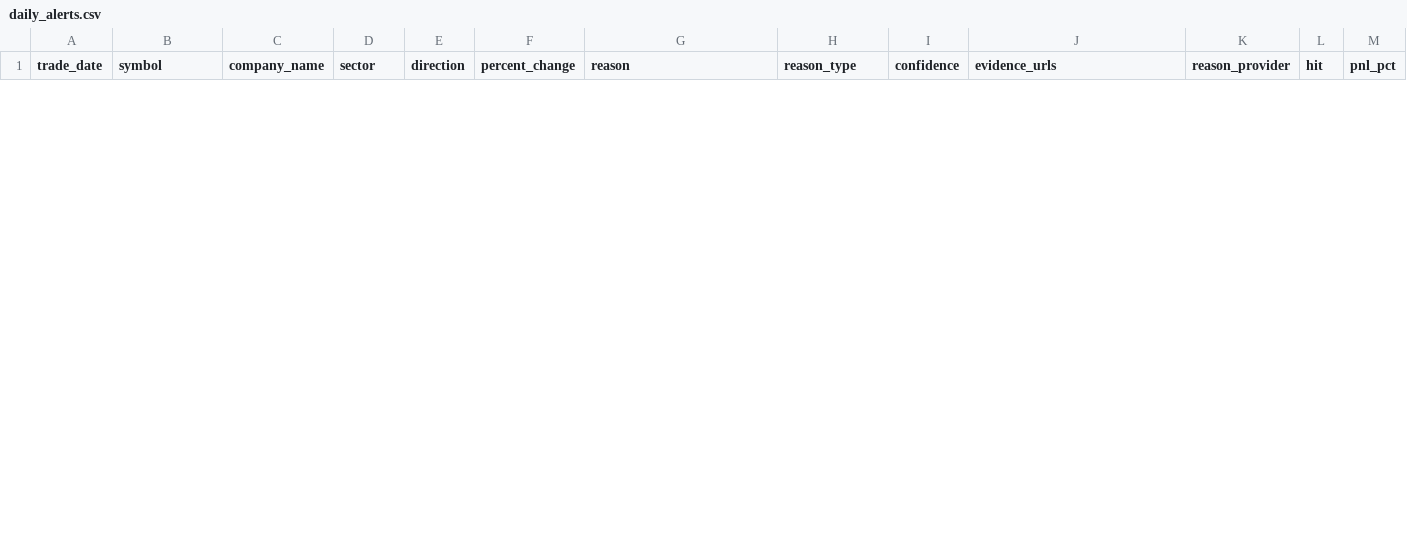
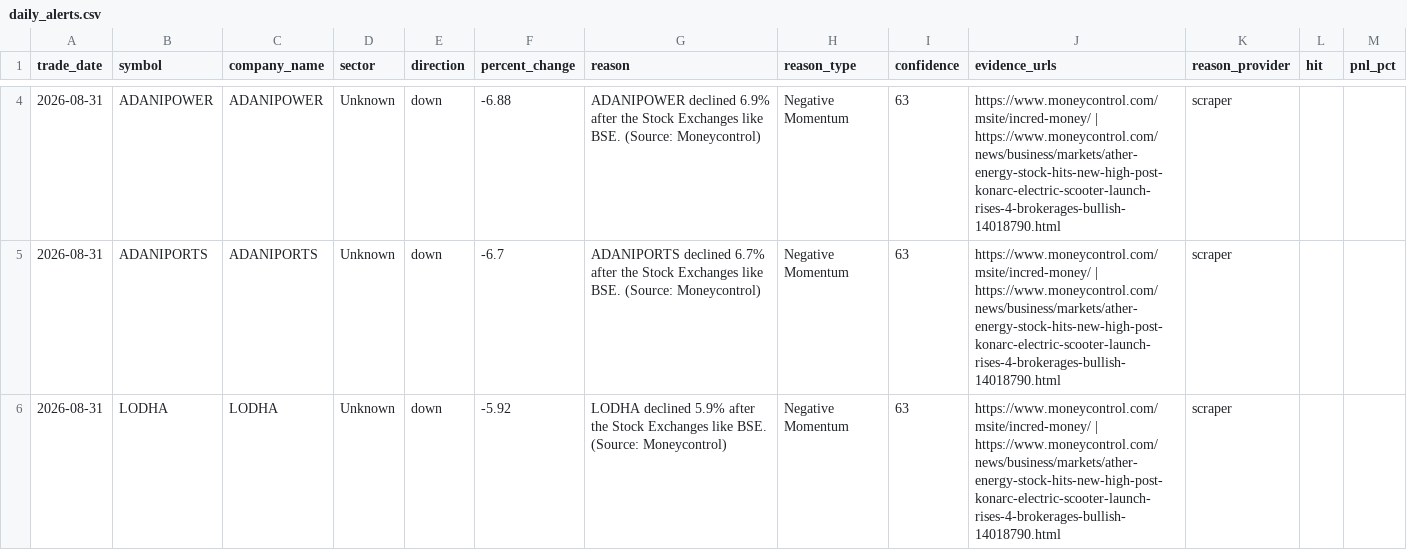
Before and after one commit to lakhanrathi1/AIStockScreener, a CSV file: data/daily_alerts.csv, drawn as a sheet; only a part is shown, gaps mark what is left out; the diff covers the shown part only.

```diff
--- a/data/daily_alerts.csv
+++ b/data/daily_alerts.csv
@@ -2,0 +4,3 @@ trade_date,symbol,company_name,sector,direction,percent_change,reason,reason_typ
+2026-08-31,ADANIPOWER,ADANIPOWER,Unknown,down,-6.88,ADANIPOWER declined 6.9% after the Stock Exchanges like BSE. (Source: Moneycontrol),Negative Momentum,63,https://www.moneycontrol.com/msite/incred-money/ | https://www.moneycontrol.com/news/business/markets/ather-energy-stock-hits-new-high-post-konarc-electric-scooter-launch-rises-4-brokerages-bullish-14018790.html,scraper,,
+2026-08-31,ADANIPORTS,ADANIPORTS,Unknown,down,-6.7,ADANIPORTS declined 6.7% after the Stock Exchanges like BSE. (Source: Moneycontrol),Negative Momentum,63,https://www.moneycontrol.com/msite/incred-money/ | https://www.moneycontrol.com/news/business/markets/ather-energy-stock-hits-new-high-post-konarc-electric-scooter-launch-rises-4-brokerages-bullish-14018790.html,scraper,,
+2026-08-31,LODHA,LODHA,Unknown,down,-5.92,LODHA declined 5.9% after the Stock Exchanges like BSE. (Source: Moneycontrol),Negative Momentum,63,https://www.moneycontrol.com/msite/incred-money/ | https://www.moneycontrol.com/news/business/markets/ather-energy-stock-hits-new-high-post-konarc-electric-scooter-launch-rises-4-brokerages-bullish-14018790.html,scraper,,
```
Also changed, not shown: 2 added rows and 1 removed row elsewhere in this file, data/alerts_history.csv.
